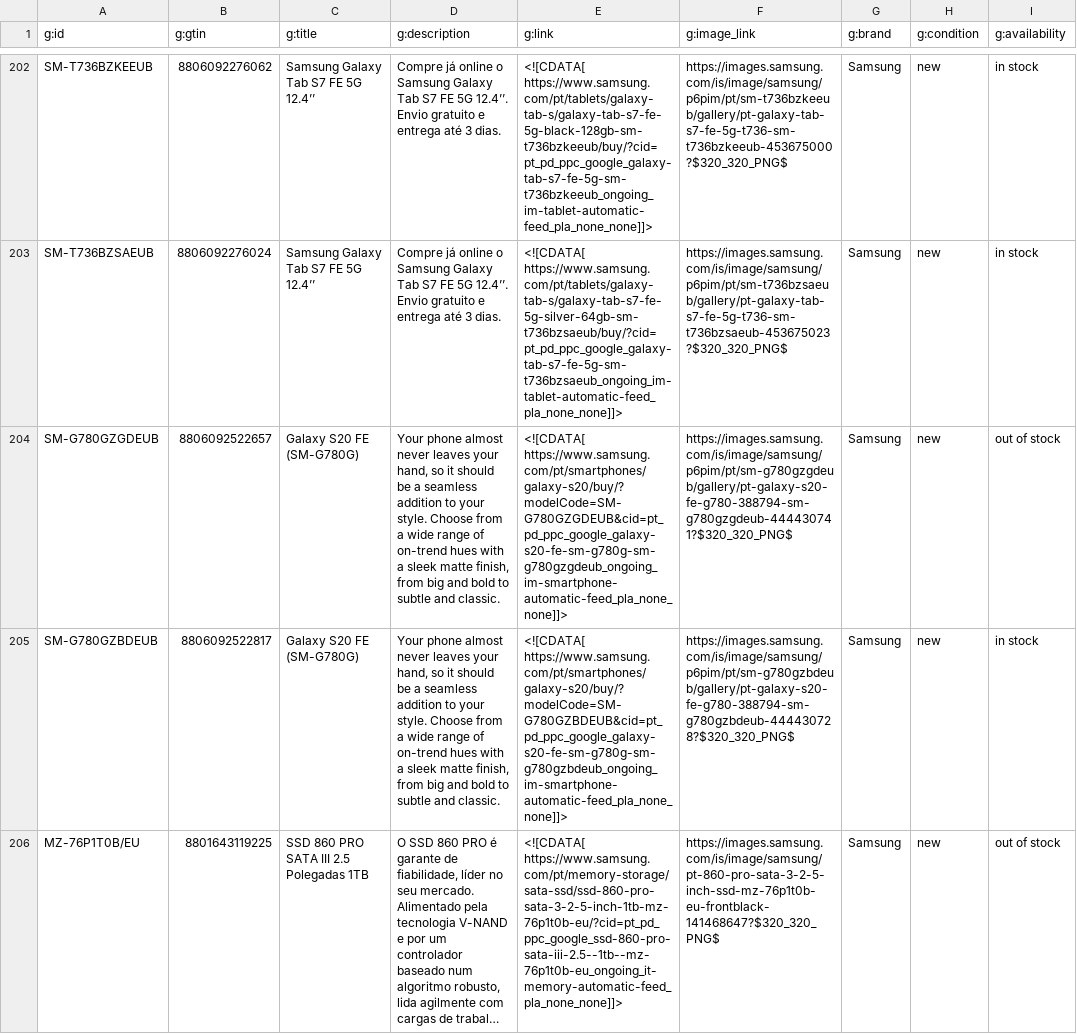
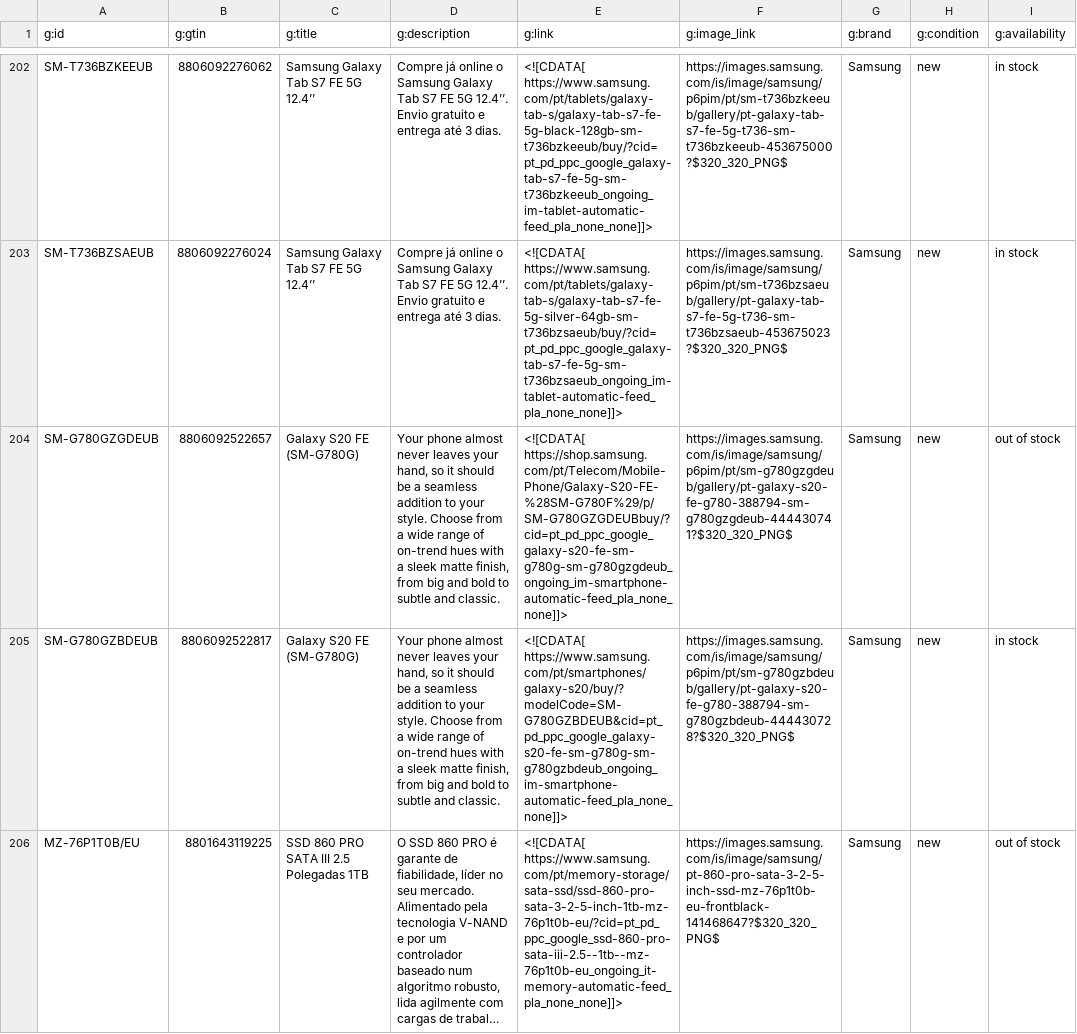
Before and after one commit to GloriaSilva/FEED-CHEIL-DIGITAL, a CSV file: finalfeeds/GoogleFeed.csv, drawn as a sheet; only a part is shown, gaps mark what is left out; long unchanged cells end in …; the diff names each change by its address in the sheet, - before the commit and + after, or states it on an @@ line.

Commit message:
update: new feed daily Cheil execution

```diff
--- a/finalfeeds/GoogleFeed.csv
+++ b/finalfeeds/GoogleFeed.csv
-E204 (g:link): <![CDATA[ https://www.samsung.com/pt/smartphones/galaxy-s20/buy/?modelCode=SM-G780GZGDEUB&cid=pt_pd_ppc_google_galaxy-s20-fe-sm-g780g-sm-g780gzgdeub_ongoing_im-smartphone-automatic-feed_pla_none_none]]>
+E204 (g:link): <![CDATA[ https://shop.samsung.com/pt/Telecom/Mobile-Phone/Galaxy-S20-FE-%28SM-G780F%29/p/SM-G780GZGDEUBbuy/?cid=pt_pd_ppc_google_galaxy-s20-fe-sm-g780g-sm-g780gzgdeub_ongoing_im-smartphone-automatic-feed_pla_none_none]]>
```
Also changed, not shown: src/dictionaries/url/url_dictionary_pt.csv, 1 other file.
